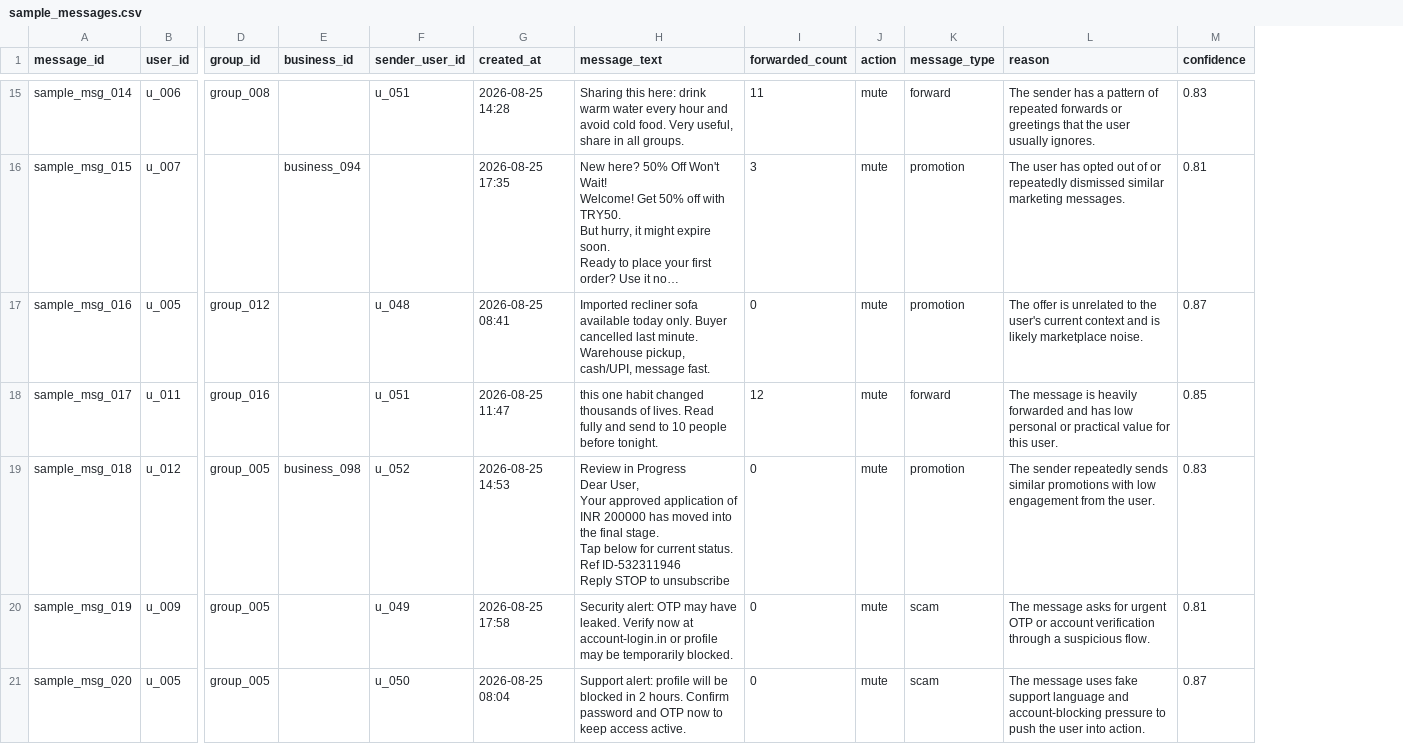
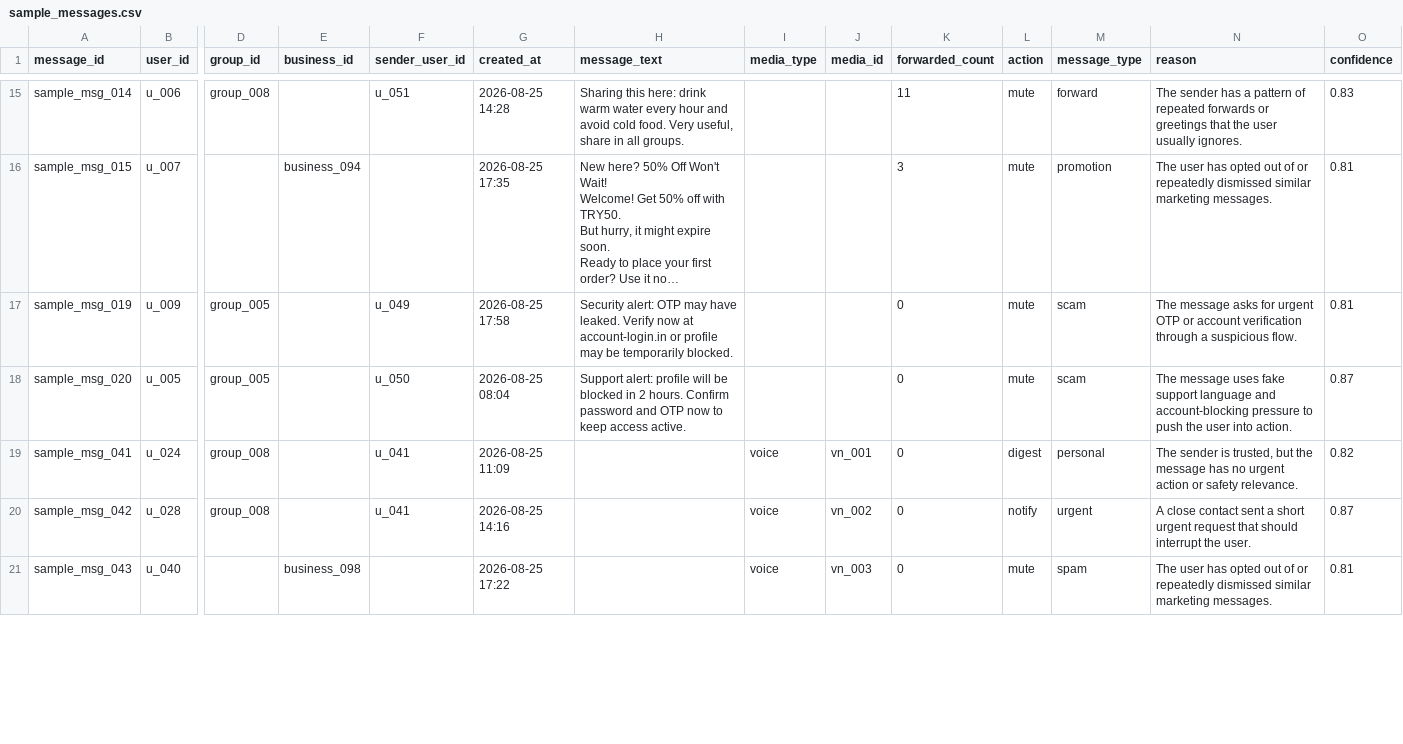
Before and after one commit to 1-arunkumar-it/Message_Sorter_AI_Agent, a CSV file: dataset/sample_messages.csv, drawn as a sheet; only a part is shown, gaps mark what is left out; long unchanged cells end in …; removed rows and columns are numbered as before the commit, all else as after; rows hold the shown columns only; ↵ is a line break in a cell; the diff covers the shown part only; the diff names each change by its address in the sheet, - before the commit and + after, or states it on an @@ line.

Commit message:
chore: add images & messages

```diff
--- a/dataset/sample_messages.csv
+++ b/dataset/sample_messages.csv
+column I (media_type), empty
+column J (media_id), empty
-row 17: sample_msg_016 | u_005 | group_012 |  | u_048 | 2026-08-25 08:41 | Imported recliner sofa available today only. Buyer cancelled last minute. Warehouse pickup, cash/UPI, message fast. | 0 | mute | promotion | The offer is unrelated to the user's current context and is likely marketplace noise. | 0.87
-row 18: sample_msg_017 | u_011 | group_016 |  | u_051 | 2026-08-25 11:47 | this one habit changed thousands of lives. Read fully and send to 10 people before tonight. | 12 | mute | forward | The message is heavily forwarded and has low personal or practical value for this user. | 0.85
-row 19: sample_msg_018 | u_012 | group_005 | business_098 | u_052 | 2026-08-25 14:53 | Review in Progress ↵ Dear User, ↵ Your approved application of INR 200000 has moved into the final stage. ↵ Tap below for current status. ↵ Ref ID-532311946 ↵ Reply STOP to unsubscribe | 0 | mute | promotion | The sender repeatedly sends similar promotions with low engagement from the user. | 0.83
+row 19: sample_msg_041 | u_024 | group_008 |  | u_041 | 2026-08-25 11:09 |  | voice | vn_001 | 0 | digest | personal | The sender is trusted, but the message has no urgent action or safety relevance. | 0.82
+row 20: sample_msg_042 | u_028 | group_008 |  | u_041 | 2026-08-25 14:16 |  | voice | vn_002 | 0 | notify | urgent | A close contact sent a short urgent request that should interrupt the user. | 0.87
+row 21: sample_msg_043 | u_040 |  | business_098 |  | 2026-08-25 17:22 |  | voice | vn_003 | 0 | mute | spam | The user has opted out of or repeatedly dismissed similar marketing messages. | 0.81
```
Also changed, not shown: 3 added rows, 3 removed rows and 17 edited cells elsewhere in this file, 2 other files.
